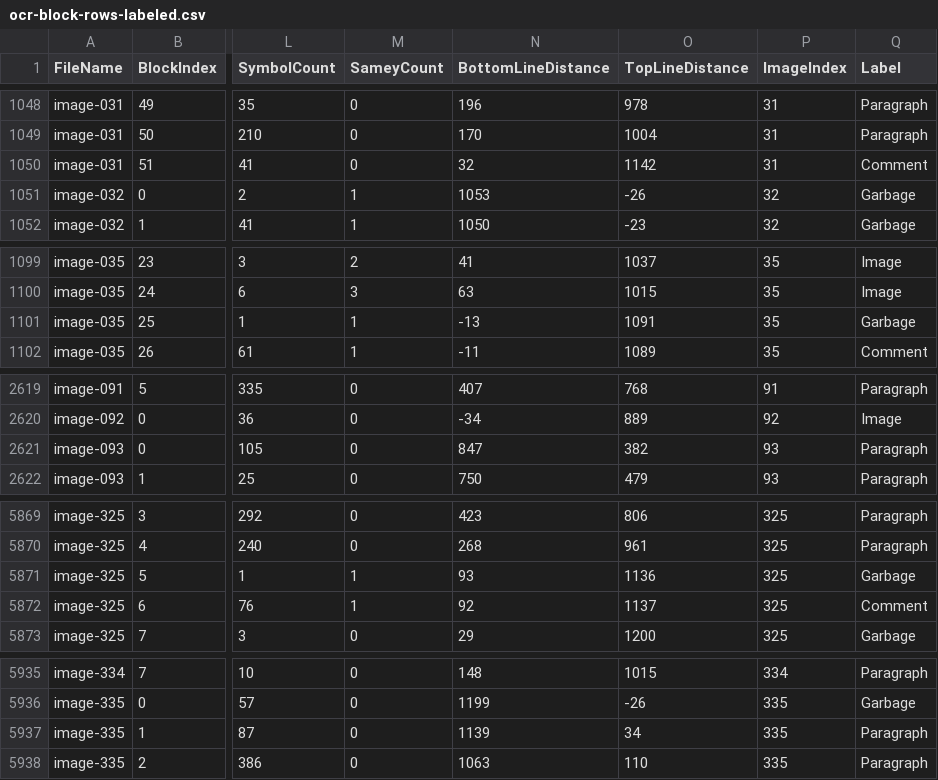
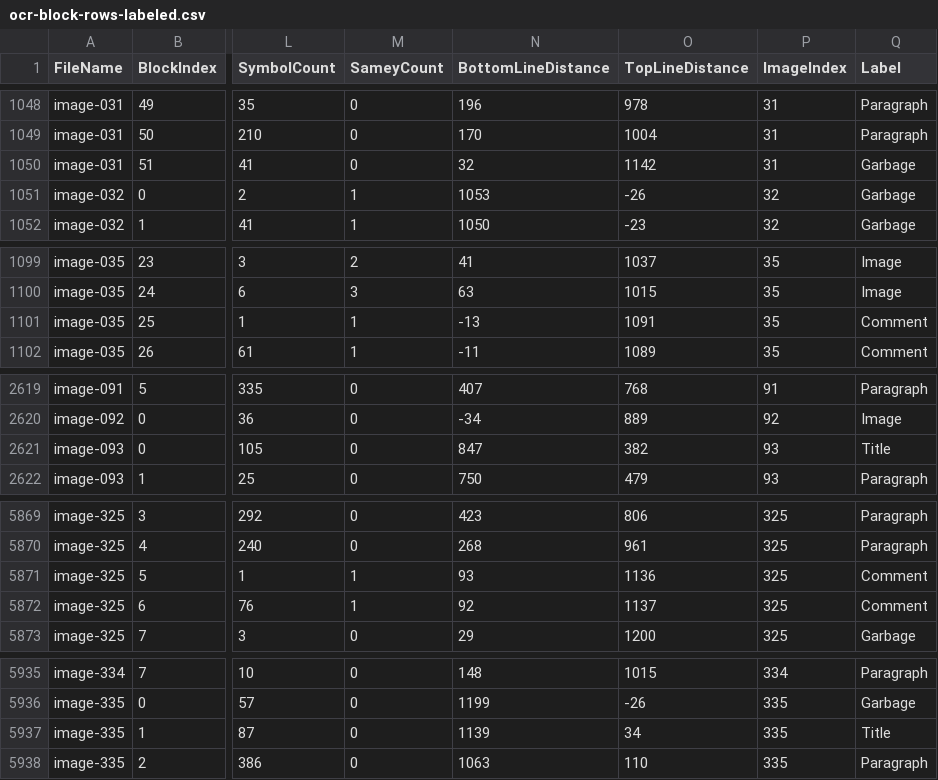
Before and after one commit to dikt-prole/lenin-search, a CSV file: corpus/ocr/pavlov-v1/t02-1/ocr-block-rows-labeled.csv, drawn as a sheet; only a part is shown, gaps mark what is left out; the diff names each change by its address in the sheet, - before the commit and + after, or states it on an @@ line.

Commit message:
pavlov v1 t02-1 image blocks

```diff
--- a/corpus/ocr/pavlov-v1/t02-1/ocr-block-rows-labeled.csv
+++ b/corpus/ocr/pavlov-v1/t02-1/ocr-block-rows-labeled.csv
-Q1050 (Label): Comment
+Q1050 (Label): Garbage
-Q1101 (Label): Garbage
+Q1101 (Label): Comment
-Q2621 (Label): Paragraph
+Q2621 (Label): Title
-Q5871 (Label): Garbage
+Q5871 (Label): Comment
-Q5937 (Label): Paragraph
+Q5937 (Label): Title
```
Also changed, not shown: 1 other file.
